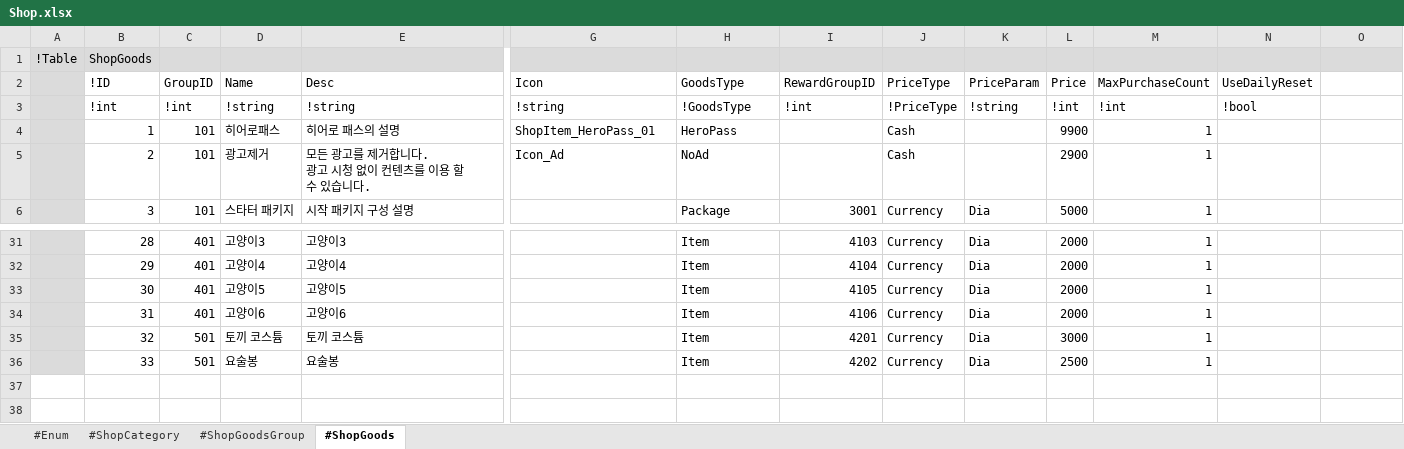
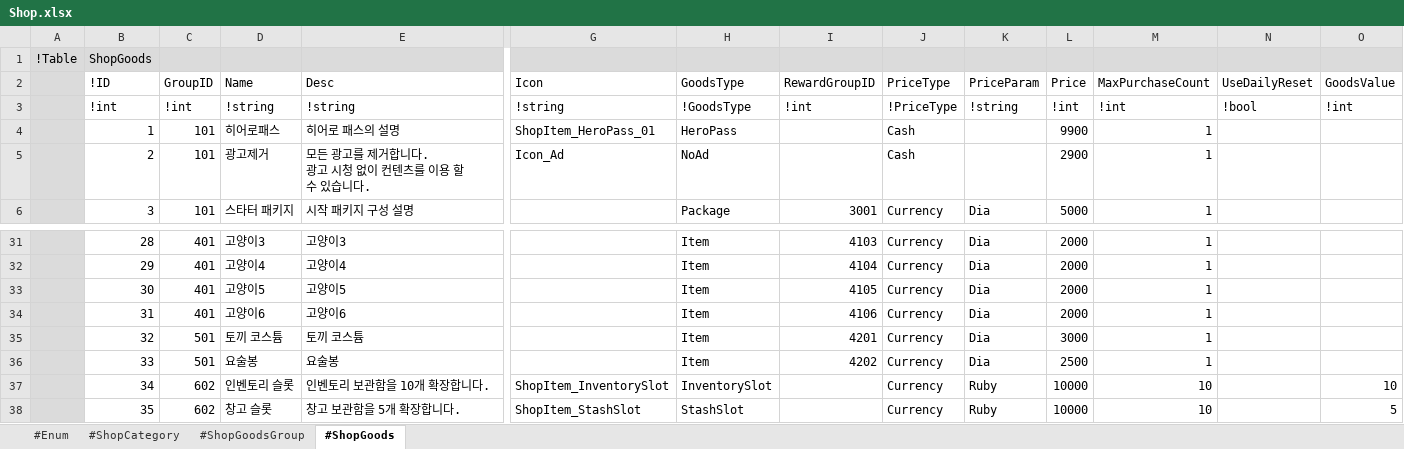
Before and after one commit to electro8836/ProjectOne, an Excel workbook: Shared/XLS/Shop.xlsx, sheet #ShopGoods, drawn as a sheet; only a part is shown, gaps mark what is left out; values as stored, in another font and other column widths than the file's, no borders; rows hold the shown columns only; the diff names each change by its address in the sheet, - before the commit and + after, or states it on an @@ line.

```diff
--- a/Shared/XLS/Shop.xlsx (sheet #ShopGoods)
+++ b/Shared/XLS/Shop.xlsx (sheet #ShopGoods)
-O2: (empty)
+O2: GoodsValue
-O3 (GoodsValue): (empty)
+O3 (GoodsValue): !int
+row 37:  | 34 | 602 | 인벤토리 슬롯 | 인벤토리 보관함을 10개 확장합니다. | ShopItem_InventorySlot | InventorySlot |  | Currency | Ruby | 10000 | 10 |  | 10
+row 38:  | 35 | 602 | 창고 슬롯 | 창고 보관함을 5개 확장합니다. | ShopItem_StashSlot | StashSlot |  | Currency | Ruby | 10000 | 10 |  | 5
```
Also changed, not shown: sheet #Enum, sheet #ShopGoodsGroup, 37 other files.
